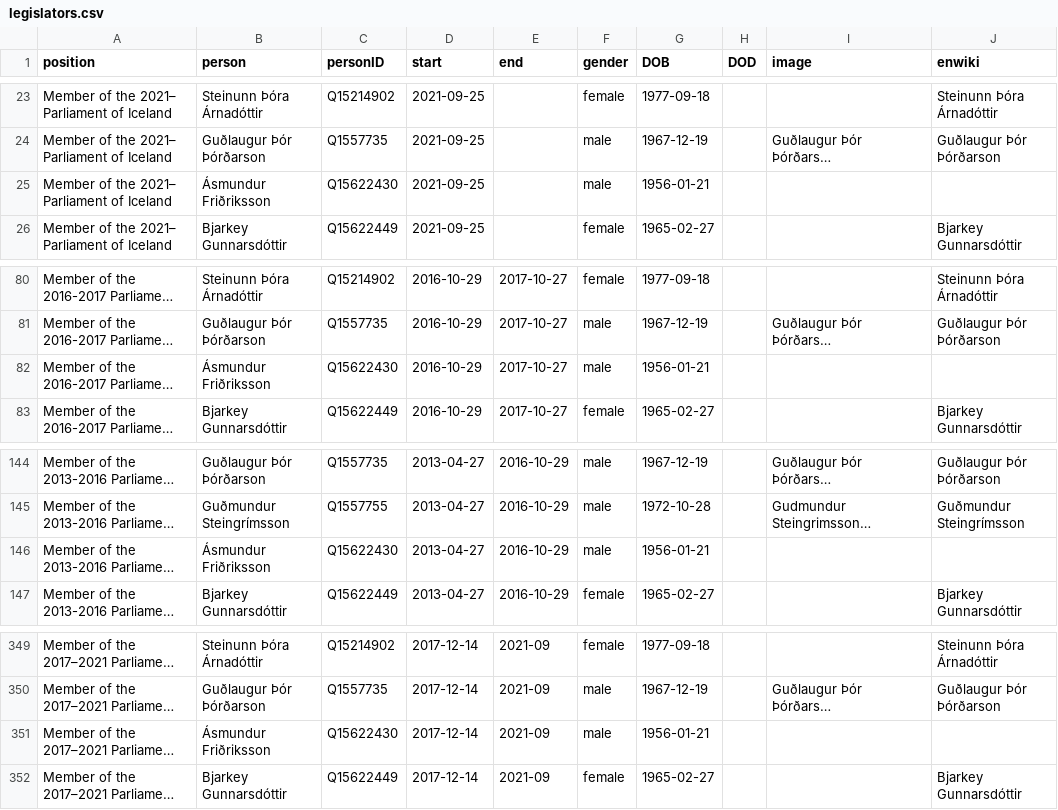
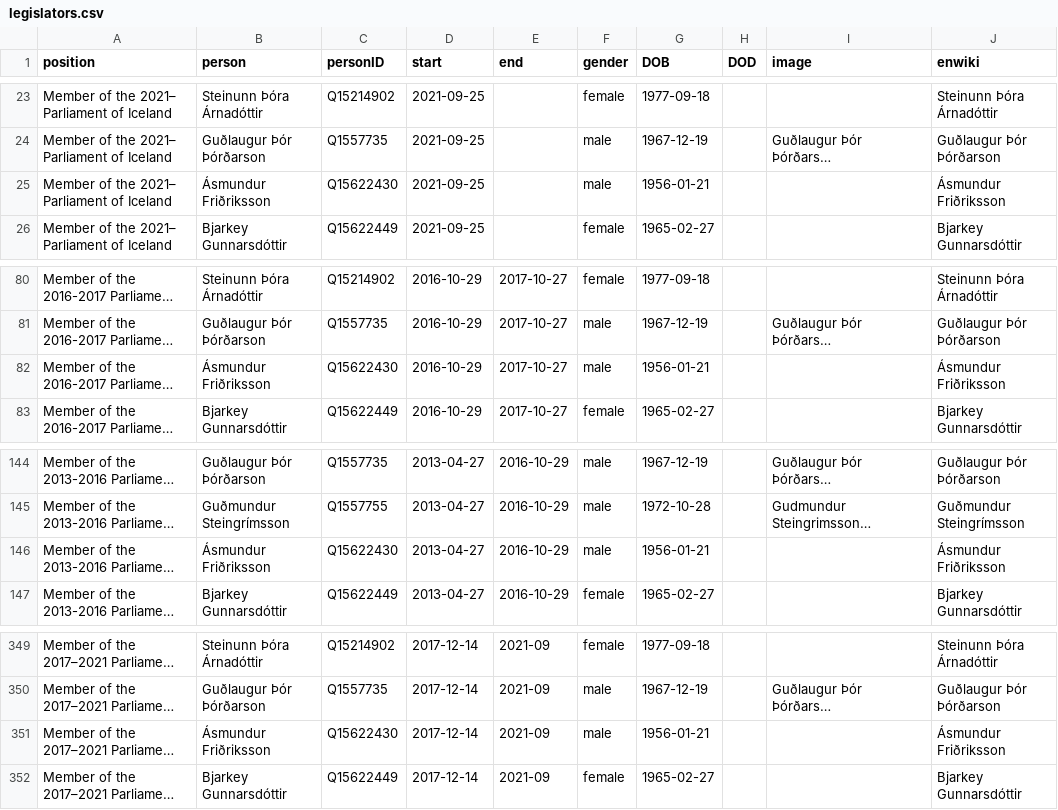
Before and after one commit to Jkudjo/iceland-cabinet, a CSV file: html/legislators.csv, drawn as a sheet; only a part is shown, gaps mark what is left out; long unchanged cells end in …; the diff names each change by its address in the sheet, - before the commit and + after, or states it on an @@ line.

Commit message:
PCB update

```diff
--- a/html/legislators.csv
+++ b/html/legislators.csv
-J25 (enwiki): (empty)
+J25 (enwiki): Ásmundur Friðriksson
-J82 (enwiki): (empty)
+J82 (enwiki): Ásmundur Friðriksson
-J146 (enwiki): (empty)
+J146 (enwiki): Ásmundur Friðriksson
-J351 (enwiki): (empty)
+J351 (enwiki): Ásmundur Friðriksson
```
